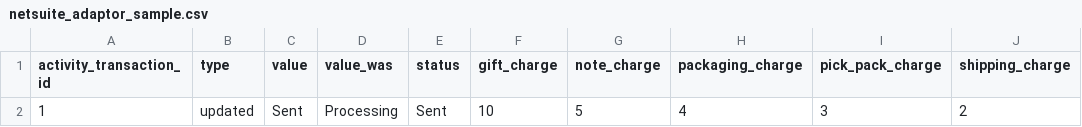
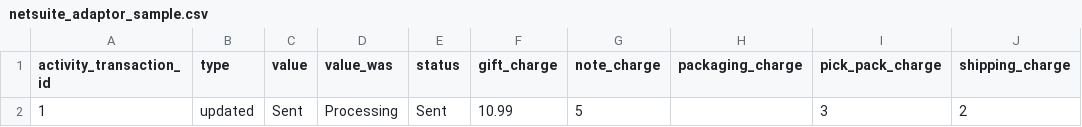
Before and after one commit to vinay-sendoso/csv, a CSV file: netsuite_adaptor_sample.csv, drawn as a sheet; only a part is shown; the diff names each change by its address in the sheet, - before the commit and + after, or states it on an @@ line.

Commit message:
Update netsuite_adaptor_sample.csv

```diff
--- a/netsuite_adaptor_sample.csv
+++ b/netsuite_adaptor_sample.csv
-F2 (gift_charge): 10
+F2 (gift_charge): 10.99
-H2 (packaging_charge): 4
+H2 (packaging_charge): (empty)
```
